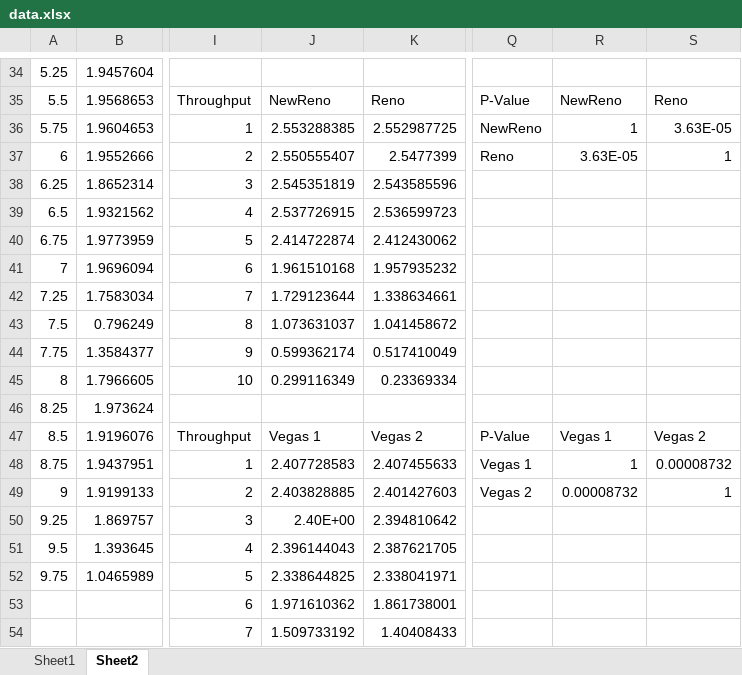
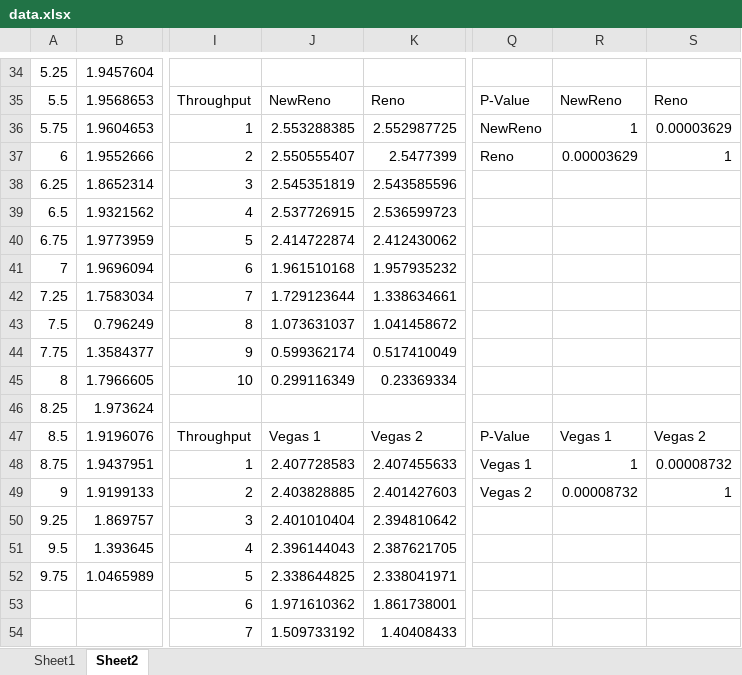
Before and after one commit to shiyu3169/Socket, an Excel workbook: Project_3/data.xlsx, sheet Sheet2, drawn as a sheet; only a part is shown, gaps mark what is left out; values as stored, in another font and other column widths than the file's, no cell formats; the diff covers the shown part only; the diff names each change by its address in the sheet, - before the commit and + after, or states it on an @@ line.

```diff
--- a/Project_3/data.xlsx (sheet Sheet2)
+++ b/Project_3/data.xlsx (sheet Sheet2)
-S36: 3.63E-05
+S36: 0.00003629
-R37: 3.63E-05
+R37: 0.00003629
-J50: 2.40E+00
+J50: 2.401010404
```
Also changed, not shown: 21 edited cells elsewhere in this sheet, cell formats, 1 other file.
